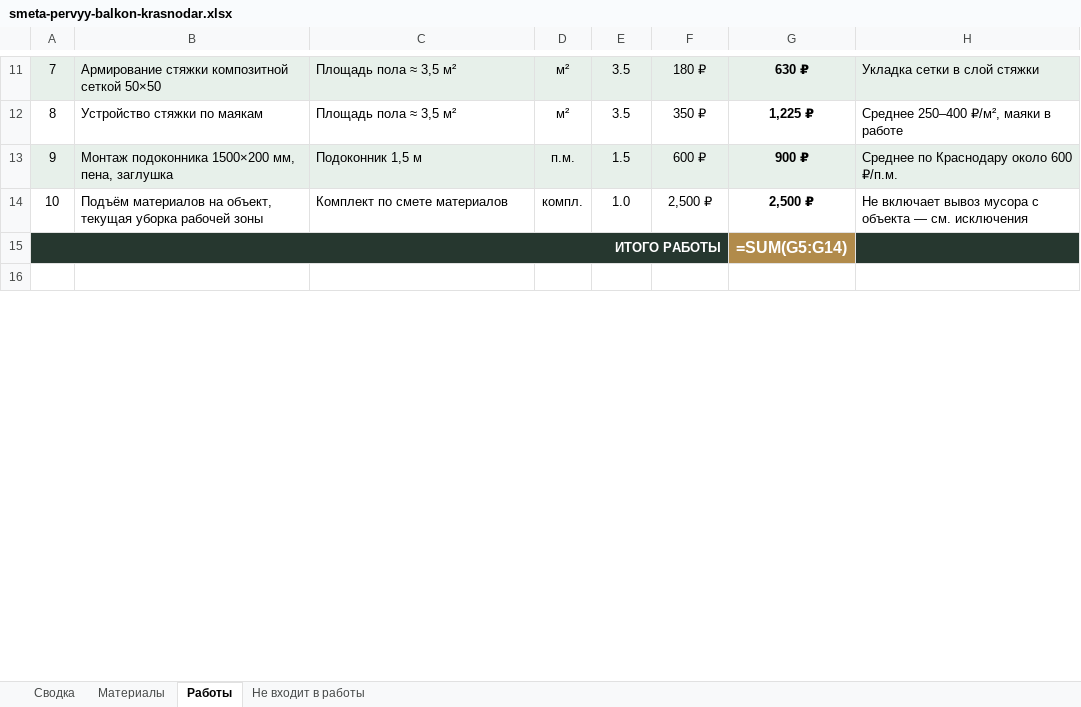
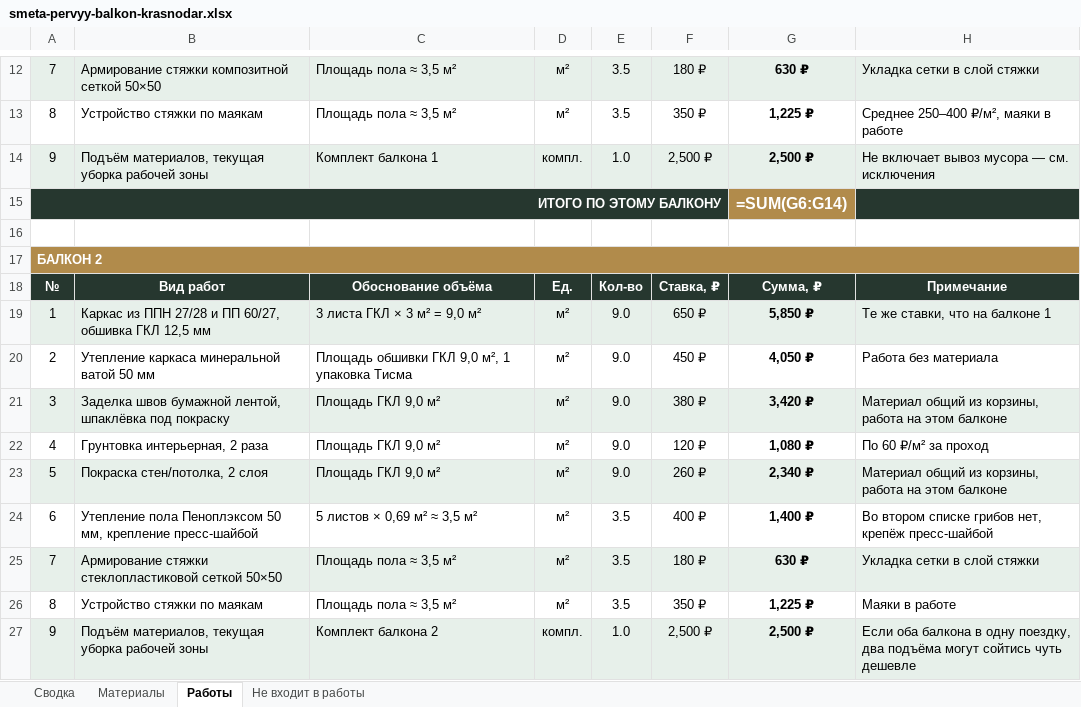
Before and after one commit to Alena931/demo, an Excel workbook: smeta-pervyy-balkon-krasnodar.xlsx, sheet Работы, drawn as a sheet; only a part is shown, gaps mark what is left out; the shorter side is filled out with more unchanged rows; values as stored, in another font and other column widths than the file's, no borders; formulas without a stored value are shown as written; removed rows and columns are numbered as before the commit, all else as after; the diff covers the shown part only; the diff names each change by its address in the sheet, - before the commit and + after, or states it on an @@ line.

```diff
--- a/smeta-pervyy-balkon-krasnodar.xlsx (sheet Работы)
+++ b/smeta-pervyy-balkon-krasnodar.xlsx (sheet Работы)
-row 13: 9 | Монтаж подоконника 1500×200 мм, пена, заглушка | Подоконник 1,5 м | п.м. | 1.5 | 600 ₽ | 900 ₽ | Среднее по Краснодару около 600 ₽/п.м.
-A14: 10
+A14: 9
-A14:H14 fill: none
+A14:H14 fill: #E7F0EA
-B14: Подъём материалов на объект, текущая уборка…
+B14: Подъём материалов, текущая уборка…
-C14: Комплект по смете материалов
+C14: Комплект балкона 1
-H14: …вывоз мусора с объекта — см.…
+H14: …вывоз мусора — см.…
+row 15: ИТОГО ПО ЭТОМУ БАЛКОНУ |  |  |  |  |  | =SUM(G6:G14)
-row 16: ИТОГО РАБОТЫ |  |  |  |  |  | =SUM(G5:G14)
+row 16: (empty)
-A16:F16 fill: #26372F
+A16:F16 fill: none
-A15:F15 merged
-G16 fill: #B18B4B
+G16 fill: none
-H16 fill: #26372F
+H16 fill: none
+row 17: БАЛКОН 2
+row 18: № | Вид работ | Обоснование объёма | Ед. | Кол-во | Ставка, ₽ | Сумма, ₽ | Примечание
+row 19: 1 | Каркас из ППН 27/28 и ПП 60/27, обшивка ГКЛ 12,5 мм | 3 листа ГКЛ × 3 м² = 9,0 м² | м² | 9.0 | 650 ₽ | 5,850 ₽ | Те же ставки, что на балконе 1
+row 20: 2 | Утепление каркаса минеральной ватой 50 мм | Площадь обшивки ГКЛ 9,0 м², 1 упаковка Тисма | м² | 9.0 | 450 ₽ | 4,050 ₽ | Работа без материала
+row 21: 3 | Заделка швов бумажной лентой, шпаклёвка под покраску | Площадь ГКЛ 9,0 м² | м² | 9.0 | 380 ₽ | 3,420 ₽ | Материал общий из корзины, работа на этом балконе
+row 22: 4 | Грунтовка интерьерная, 2 раза | Площадь ГКЛ 9,0 м² | м² | 9.0 | 120 ₽ | 1,080 ₽ | По 60 ₽/м² за проход
+row 23: 5 | Покраска стен/потолка, 2 слоя | Площадь ГКЛ 9,0 м² | м² | 9.0 | 260 ₽ | 2,340 ₽ | Материал общий из корзины, работа на этом балконе
+row 24: 6 | Утепление пола Пеноплэксом 50 мм, крепление пресс-шайбой | 5 листов × 0,69 м² ≈ 3,5 м² | м² | 3.5 | 400 ₽ | 1,400 ₽ | Во втором списке грибов нет, крепёж пресс-шайбой
+row 25: 7 | Армирование стяжки стеклопластиковой сеткой 50×50 | Площадь пола ≈ 3,5 м² | м² | 3.5 | 180 ₽ | 630 ₽ | Укладка сетки в слой стяжки
+row 26: 8 | Устройство стяжки по маякам | Площадь пола ≈ 3,5 м² | м² | 3.5 | 350 ₽ | 1,225 ₽ | Маяки в работе
+row 27: 9 | Подъём материалов, текущая уборка рабочей зоны | Комплект балкона 2 | компл. | 1.0 | 2,500 ₽ | 2,500 ₽ | Если оба балкона в одну поездку, два подъёма могут сойтись чуть дешевле
```
Also changed, not shown: 4 added rows and 9 edited cells elsewhere in this sheet, sheet Сводка, sheet Материалы, sheet Не входит в работы.
